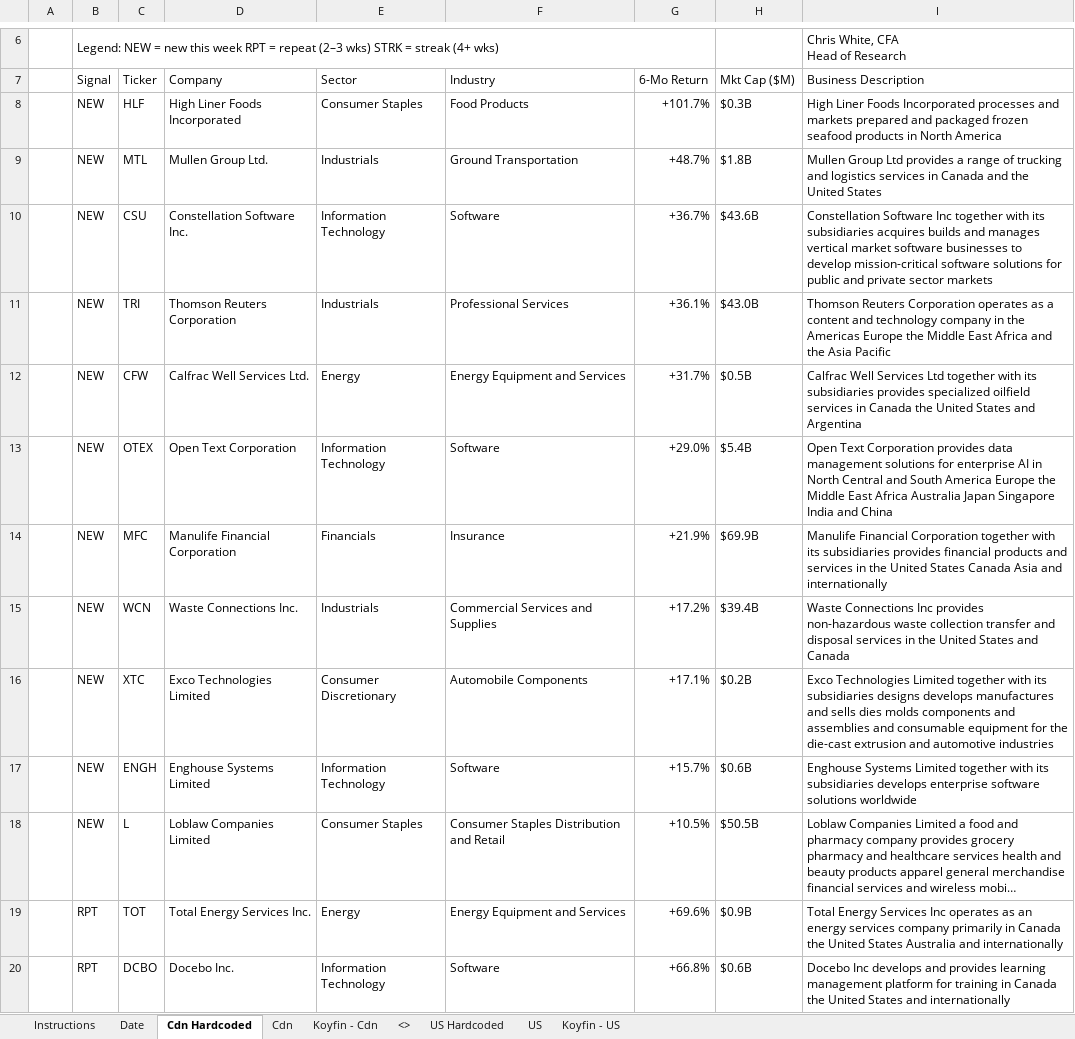
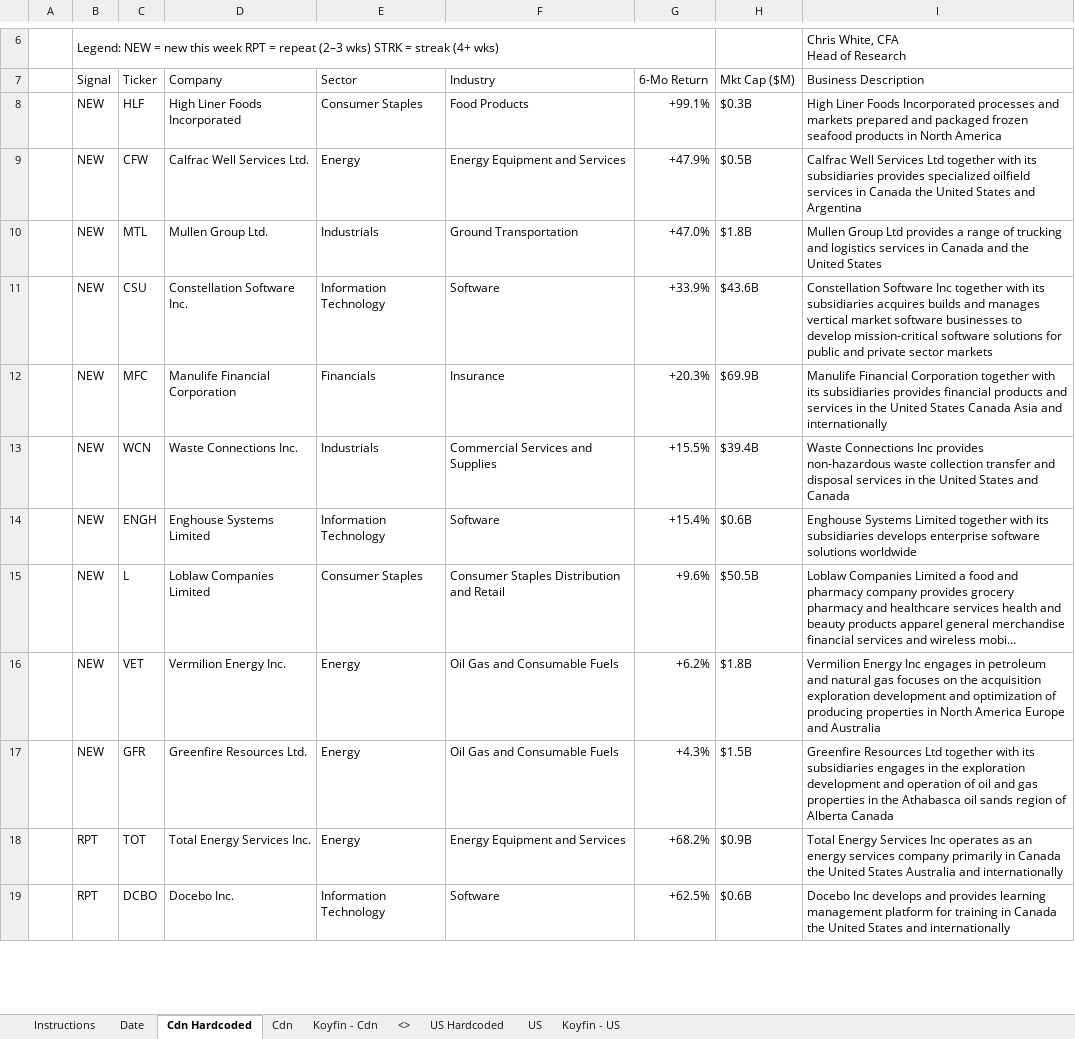
Before and after one commit to 5iResearch/data-scripts, an Excel workbook: outputs/benchmark-beaters/Benchmark_Beaters_latest.xlsx, sheet Cdn Hardcoded, drawn as a sheet; only a part is shown, gaps mark what is left out; long unchanged cells end in …; values as stored, in another font and other column widths than the file's, no cell formats; charts and pictures and conditional formats not drawn; removed rows and columns are numbered as before the commit, all else as after; the diff covers the shown part only; the diff names each change by its address in the sheet, - before the commit and + after, or states it on an @@ line.

```diff
--- a/outputs/benchmark-beaters/Benchmark_Beaters_latest.xlsx (sheet Cdn Hardcoded)
+++ b/outputs/benchmark-beaters/Benchmark_Beaters_latest.xlsx (sheet Cdn Hardcoded)
-G8 (6-Mo Return): +101.7%
+G8 (6-Mo Return): +99.1%
+row 9:  | NEW | CFW | Calfrac Well Services Ltd. | Energy | Energy Equipment and Services | +47.9% | $0.5B | Calfrac Well Services Ltd together with its subsidiaries provides specialized oilfield services in Canada the United States and Argentina
-G10 (6-Mo Return): +48.7%
+G10 (6-Mo Return): +47.0%
-G11 (6-Mo Return): +36.7%
+G11 (6-Mo Return): +33.9%
-row 11:  | NEW | TRI | Thomson Reuters Corporation | Industrials | Professional Services | +36.1% | $43.0B | Thomson Reuters Corporation operates as a content and technology company in the Americas Europe the Middle East Africa and the Asia Pacific
-row 12:  | NEW | CFW | Calfrac Well Services Ltd. | Energy | Energy Equipment and Services | +31.7% | $0.5B | Calfrac Well Services Ltd together with its subsidiaries provides specialized oilfield services in Canada the United States and Argentina
-row 13:  | NEW | OTEX | Open Text Corporation | Information Technology | Software | +29.0% | $5.4B | Open Text Corporation provides data management solutions for enterprise AI in North Central and South America Europe the Middle East Africa Australia Japan Singapore India and China
-G12 (6-Mo Return): +21.9%
+G12 (6-Mo Return): +20.3%
-G13 (6-Mo Return): +17.2%
+G13 (6-Mo Return): +15.5%
-row 16:  | NEW | XTC | Exco Technologies Limited | Consumer Discretionary | Automobile Components | +17.1% | $0.2B | Exco Technologies Limited together with its subsidiaries designs develops manufactures and sells dies molds components and assemblies and consumable equipment for the die-cast extrusion and automotive industries
-G14 (6-Mo Return): +15.7%
+G14 (6-Mo Return): +15.4%
-G15 (6-Mo Return): +10.5%
+G15 (6-Mo Return): +9.6%
+row 16:  | NEW | VET | Vermilion Energy Inc. | Energy | Oil Gas and Consumable Fuels | +6.2% | $1.8B | Vermilion Energy Inc engages in petroleum and natural gas focuses on the acquisition exploration development and optimization of producing properties in North America Europe and Australia
+row 17:  | NEW | GFR | Greenfire Resources Ltd. | Energy | Oil Gas and Consumable Fuels | +4.3% | $1.5B | Greenfire Resources Ltd together with its subsidiaries engages in the exploration development and operation of oil and gas properties in the Athabasca oil sands region of Alberta Canada
-G18 (6-Mo Return): +69.6%
+G18 (6-Mo Return): +68.2%
-G19 (6-Mo Return): +66.8%
+G19 (6-Mo Return): +62.5%
```
Also changed, not shown: 6 added rows, 7 removed rows and 15 edited cells elsewhere in this sheet, sheet US Hardcoded, sheet Date, cell formats, 13 other files.
